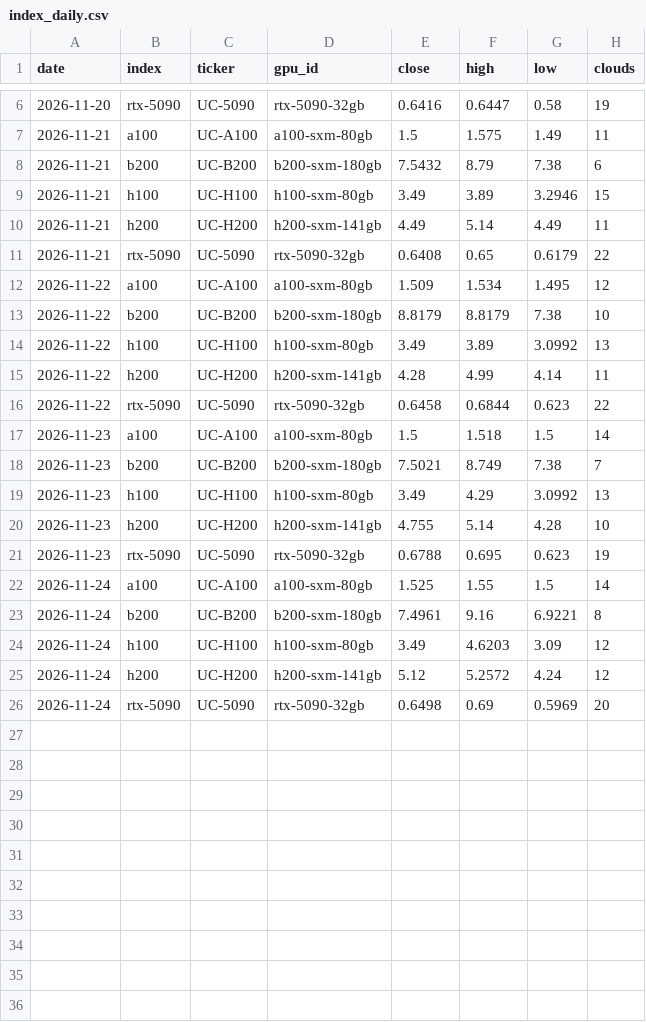
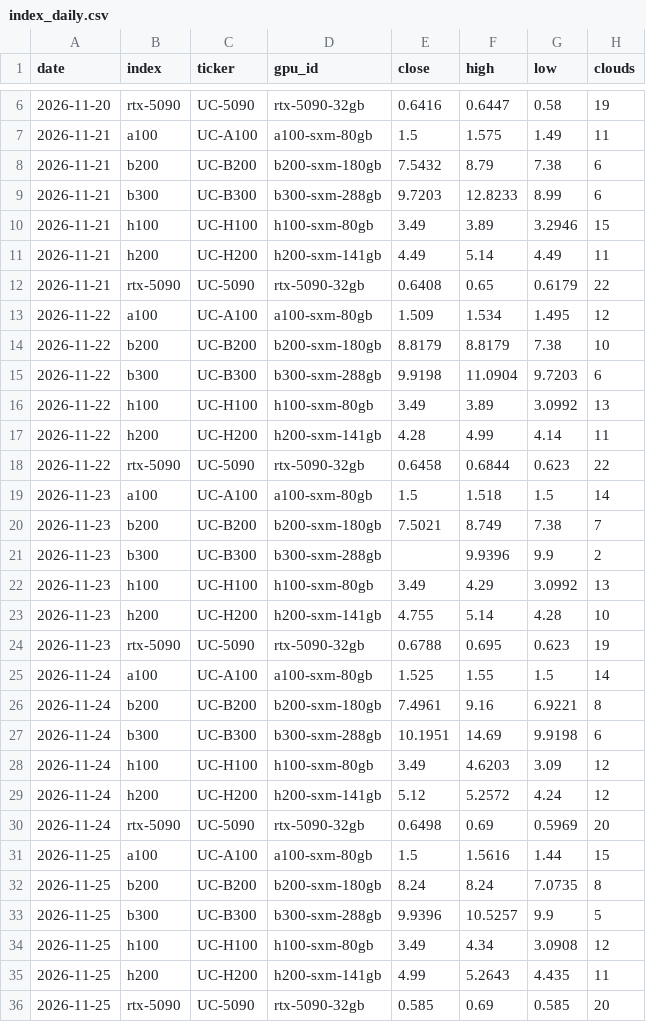
Before and after one commit to United-Compute/gpu-price-tracker, a CSV file: data/index_daily.csv, drawn as a sheet; only a part is shown, gaps mark what is left out.

```diff
--- a/data/index_daily.csv
+++ b/data/index_daily.csv
@@ -8,2 +8,3 @@ date,index,ticker,gpu_id,close,high,low,clouds
 2026-11-21,b200,UC-B200,b200-sxm-180gb,7.5432,8.79,7.38,6
+2026-11-21,b300,UC-B300,b300-sxm-288gb,9.7203,12.8233,8.99,6
 2026-11-21,h100,UC-H100,h100-sxm-80gb,3.49,3.89,3.2946,15
@@ -13,2 +14,3 @@ date,index,ticker,gpu_id,close,high,low,clouds
 2026-11-22,b200,UC-B200,b200-sxm-180gb,8.8179,8.8179,7.38,10
+2026-11-22,b300,UC-B300,b300-sxm-288gb,9.9198,11.0904,9.7203,6
 2026-11-22,h100,UC-H100,h100-sxm-80gb,3.49,3.89,3.0992,13
@@ -18,2 +20,3 @@ date,index,ticker,gpu_id,close,high,low,clouds
 2026-11-23,b200,UC-B200,b200-sxm-180gb,7.5021,8.749,7.38,7
+2026-11-23,b300,UC-B300,b300-sxm-288gb,,9.9396,9.9,2
 2026-11-23,h100,UC-H100,h100-sxm-80gb,3.49,4.29,3.0992,13
@@ -23,2 +26,3 @@ date,index,ticker,gpu_id,close,high,low,clouds
 2026-11-24,b200,UC-B200,b200-sxm-180gb,7.4961,9.16,6.9221,8
+2026-11-24,b300,UC-B300,b300-sxm-288gb,10.1951,14.69,9.9198,6
 2026-11-24,h100,UC-H100,h100-sxm-80gb,3.49,4.6203,3.09,12
@@ -26 +30,7 @@ date,index,ticker,gpu_id,close,high,low,clouds
 2026-11-24,rtx-5090,UC-5090,rtx-5090-32gb,0.6498,0.69,0.5969,20
+2026-11-25,a100,UC-A100,a100-sxm-80gb,1.5,1.5616,1.44,15
+2026-11-25,b200,UC-B200,b200-sxm-180gb,8.24,8.24,7.0735,8
+2026-11-25,b300,UC-B300,b300-sxm-288gb,9.9396,10.5257,9.9,5
+2026-11-25,h100,UC-H100,h100-sxm-80gb,3.49,4.34,3.0908,12
+2026-11-25,h200,UC-H200,h200-sxm-141gb,4.99,5.2643,4.435,11
+2026-11-25,rtx-5090,UC-5090,rtx-5090-32gb,0.585,0.69,0.585,20
```
Also changed, not shown: 8 other files.
